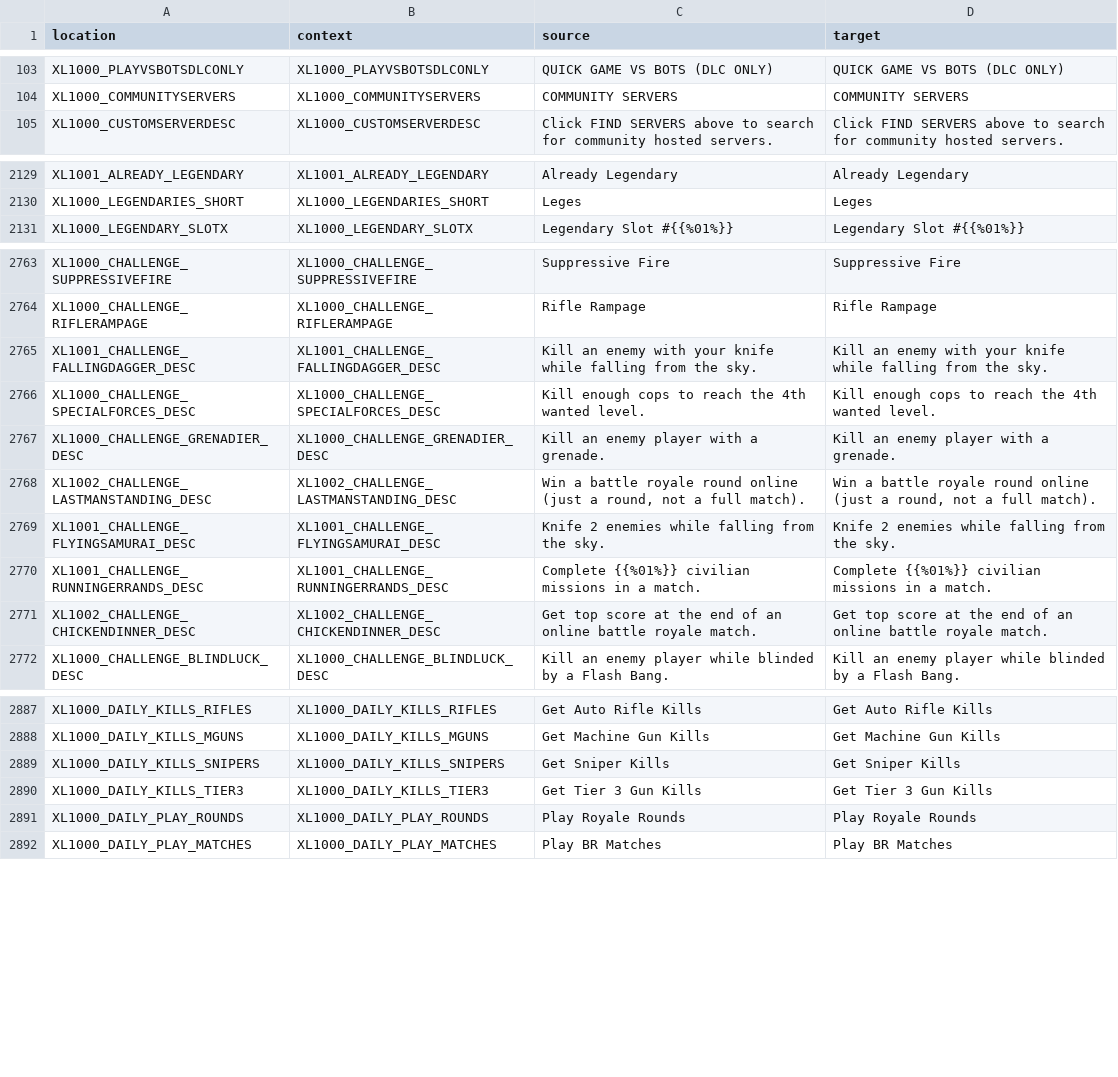
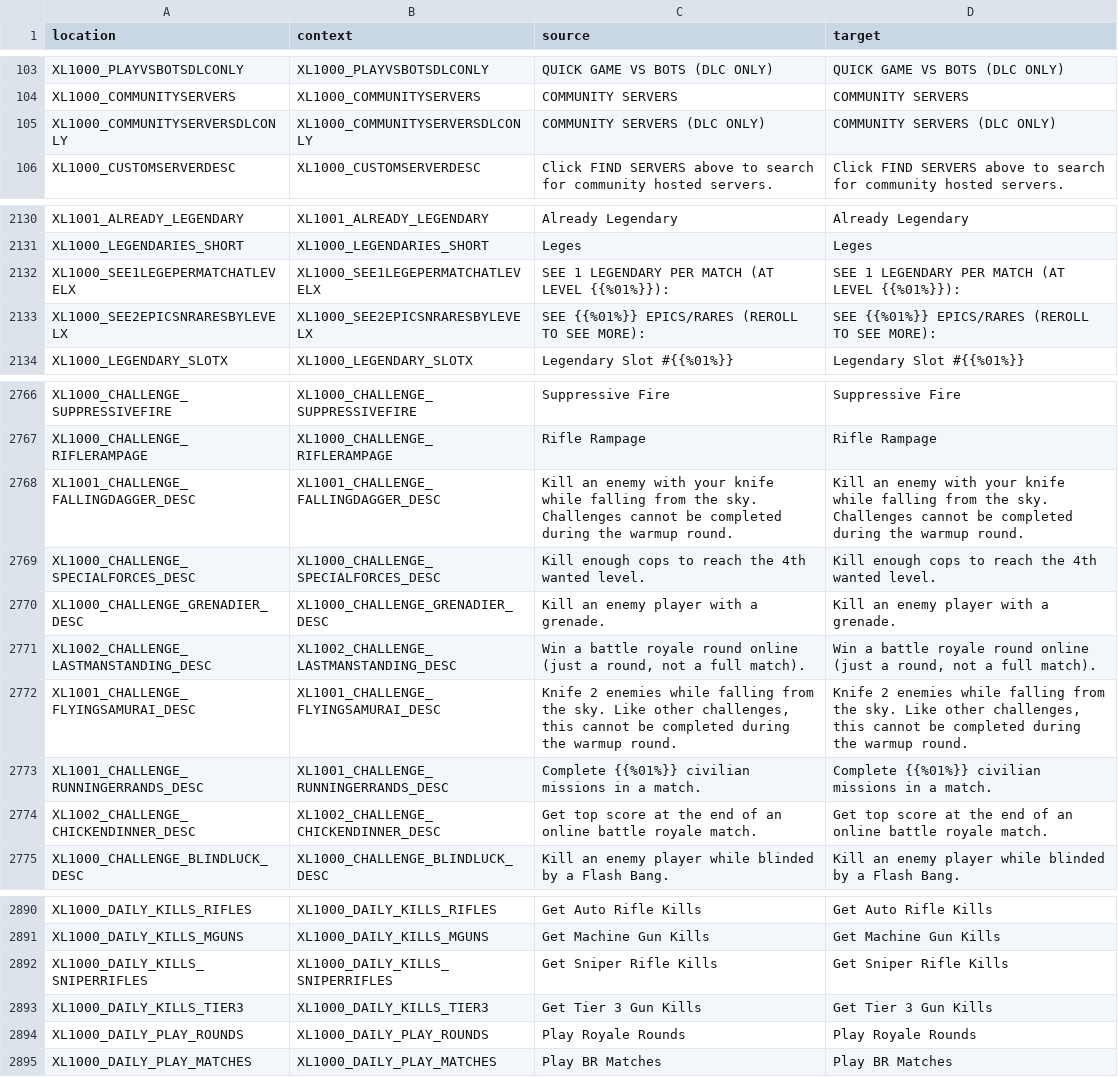
Before and after one commit to bencelot/GeneshiftTranslations, a CSV file: en.csv, drawn as a sheet; only a part is shown, gaps mark what is left out.

```diff
--- a/en.csv
+++ b/en.csv
@@ -104,2 +104,3 @@
 "XL1000_COMMUNITYSERVERS","XL1000_COMMUNITYSERVERS","COMMUNITY SERVERS","COMMUNITY SERVERS"
+"XL1000_COMMUNITYSERVERSDLCONLY","XL1000_COMMUNITYSERVERSDLCONLY","COMMUNITY SERVERS (DLC ONLY)","COMMUNITY SERVERS (DLC ONLY)"
 "XL1000_CUSTOMSERVERDESC","XL1000_CUSTOMSERVERDESC","Click FIND SERVERS above to search for community hosted servers.","Click FIND SERVERS above to search for community hosted servers."
@@ -2130,2 +2131,4 @@
 "XL1000_LEGENDARIES_SHORT","XL1000_LEGENDARIES_SHORT","Leges","Leges"
+"XL1000_SEE1LEGEPERMATCHATLEVELX","XL1000_SEE1LEGEPERMATCHATLEVELX","SEE 1 LEGENDARY PER MATCH (AT LEVEL {{%01%}}):","SEE 1 LEGENDARY PER MATCH (AT LEVEL {{%01%}}):"
+"XL1000_SEE2EPICSNRARESBYLEVELX","XL1000_SEE2EPICSNRARESBYLEVELX","SEE {{%01%}} EPICS/RARES (REROLL TO SEE MORE):","SEE {{%01%}} EPICS/RARES (REROLL TO SEE MORE):"
 "XL1000_LEGENDARY_SLOTX","XL1000_LEGENDARY_SLOTX","Legendary Slot #{{%01%}}","Legendary Slot #{{%01%}}"
@@ -2764,3 +2767,3 @@
 "XL1000_CHALLENGE_RIFLERAMPAGE","XL1000_CHALLENGE_RIFLERAMPAGE","Rifle Rampage","Rifle Rampage"
-"XL1001_CHALLENGE_FALLINGDAGGER_DESC","XL1001_CHALLENGE_FALLINGDAGGER_DESC","Kill an enemy with your knife while falling from the sky.","Kill an enemy with your knife while falling from the sky."
+"XL1001_CHALLENGE_FALLINGDAGGER_DESC","XL1001_CHALLENGE_FALLINGDAGGER_DESC","Kill an enemy with your knife while falling from the sky. Challenges cannot be completed during the warmup round.","Kill an enemy with your knife while falling from the sky. Challenges cannot be completed during the warmup round."
 "XL1000_CHALLENGE_SPECIALFORCES_DESC","XL1000_CHALLENGE_SPECIALFORCES_DESC","Kill enough cops to reach the 4th wanted level.","Kill enough cops to reach the 4th wanted level."
@@ -2768,3 +2771,3 @@
 "XL1002_CHALLENGE_LASTMANSTANDING_DESC","XL1002_CHALLENGE_LASTMANSTANDING_DESC","Win a battle royale round online (just a round, not a full match).","Win a battle royale round online (just a round, not a full match)."
-"XL1001_CHALLENGE_FLYINGSAMURAI_DESC","XL1001_CHALLENGE_FLYINGSAMURAI_DESC","Knife 2 enemies while falling from the sky.","Knife 2 enemies while falling from the sky."
+"XL1001_CHALLENGE_FLYINGSAMURAI_DESC","XL1001_CHALLENGE_FLYINGSAMURAI_DESC","Knife 2 enemies while falling from the sky. Like other challenges, this cannot be completed during the warmup round.","Knife 2 enemies while falling from the sky. Like other challenges, this cannot be completed during the warmup round."
 "XL1001_CHALLENGE_RUNNINGERRANDS_DESC","XL1001_CHALLENGE_RUNNINGERRANDS_DESC","Complete {{%01%}} civilian missions in a match.","Complete {{%01%}} civilian missions in a match."
@@ -2888,3 +2891,3 @@
 "XL1000_DAILY_KILLS_MGUNS","XL1000_DAILY_KILLS_MGUNS","Get Machine Gun Kills","Get Machine Gun Kills"
-"XL1000_DAILY_KILLS_SNIPERS","XL1000_DAILY_KILLS_SNIPERS","Get Sniper Kills","Get Sniper Kills"
+"XL1000_DAILY_KILLS_SNIPERRIFLES","XL1000_DAILY_KILLS_SNIPERRIFLES","Get Sniper Rifle Kills","Get Sniper Rifle Kills"
 "XL1000_DAILY_KILLS_TIER3","XL1000_DAILY_KILLS_TIER3","Get Tier 3 Gun Kills","Get Tier 3 Gun Kills"
```
Also changed, not shown: de.csv, fr.csv, 4 other files.
